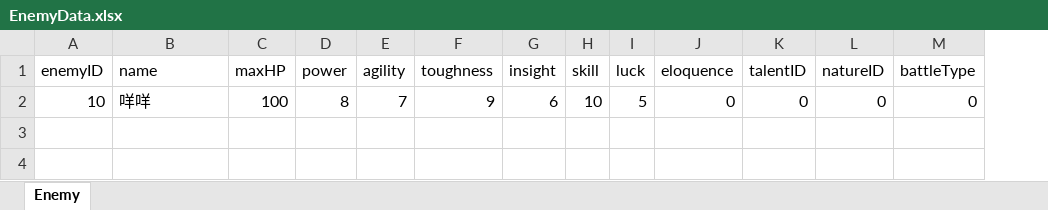
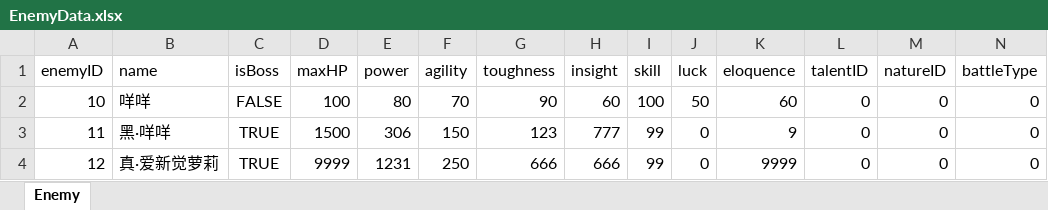
Before and after one commit to huzhangyang/ChineseRoguelikeGame, an Excel workbook: Documents/ExcelData/EnemyData.xlsx, sheet Enemy, drawn as a sheet; only a part is shown; values as stored, in another font and other column widths than the file's, no borders; addresses are those after the commit; rows hold the shown columns only; the diff names each change by its address in the sheet, - before the commit and + after, or states it on an @@ line.

```diff
--- a/Documents/ExcelData/EnemyData.xlsx (sheet Enemy)
+++ b/Documents/ExcelData/EnemyData.xlsx (sheet Enemy)
+column C (isBoss), row 2: FALSE
-E2 (power): 8
+E2 (power): 80
-F2 (agility): 7
+F2 (agility): 70
-G2 (toughness): 9
+G2 (toughness): 90
-H2 (insight): 6
+H2 (insight): 60
-I2 (skill): 10
+I2 (skill): 100
-J2 (luck): 5
+J2 (luck): 50
-K2 (eloquence): 0
+K2 (eloquence): 60
+row 3: 11 | 黑·咩咩 | TRUE | 1500 | 306 | 150 | 123 | 777 | 99 | 0 | 9 | 0 | 0 | 0
+row 4: 12 | 真·爱新觉萝莉 | TRUE | 9999 | 1231 | 250 | 666 | 666 | 99 | 0 | 9999 | 0 | 0 | 0
```
Also changed, not shown: 46 other files.
